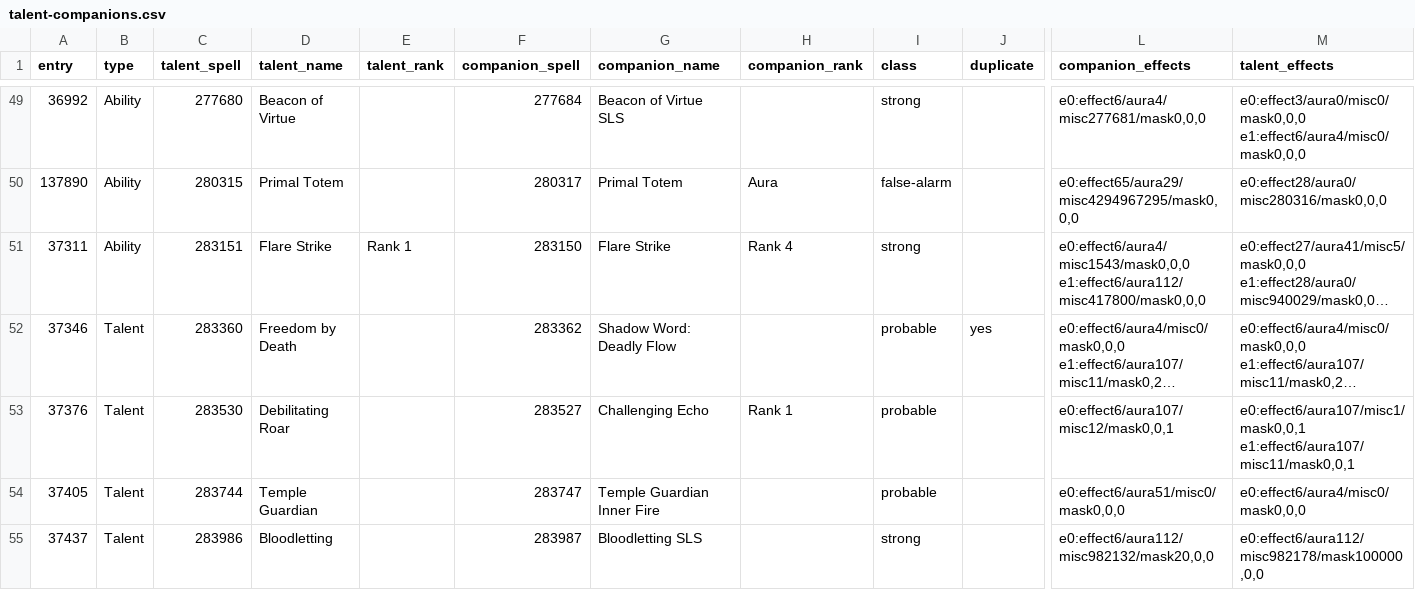
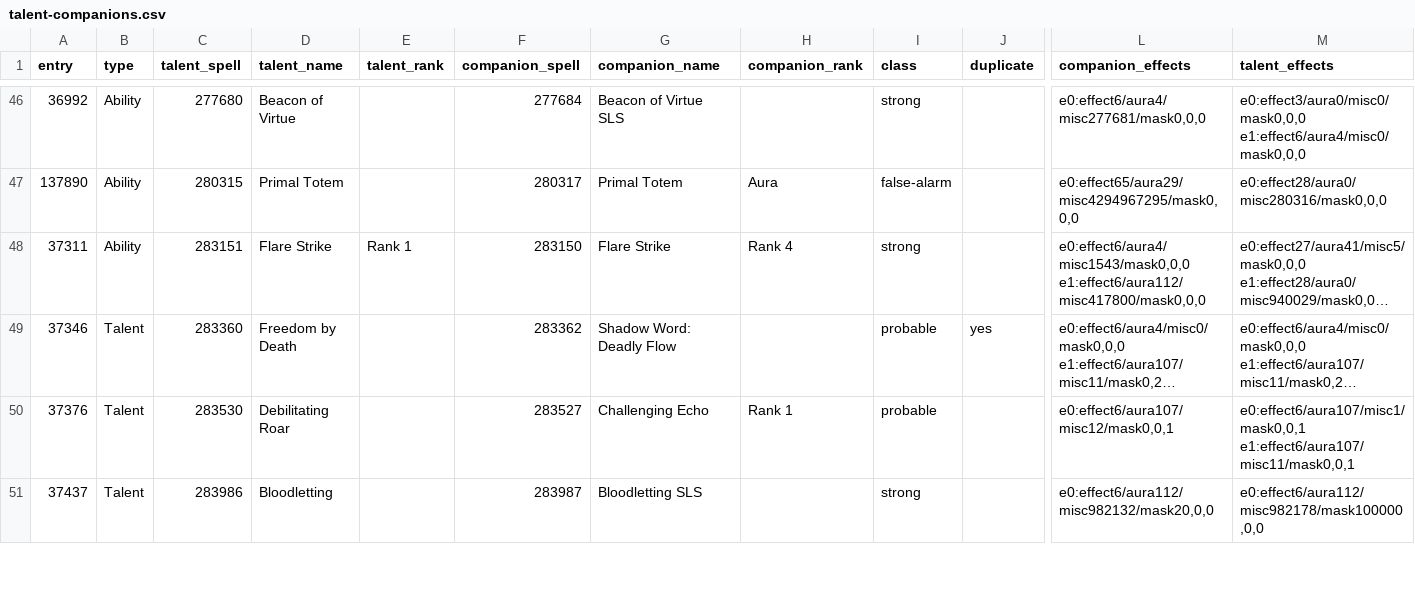
Before and after one commit to JaTynan/coa-wildcard-mystic, a CSV file: enchants/talent-companions.csv, drawn as a sheet; only a part is shown, gaps mark what is left out; long unchanged cells end in …; rows hold the shown columns only; the diff covers the shown part only; the diff names each change by its address in the sheet, - before the commit and + after, or states it on an @@ line.

```diff
--- a/enchants/talent-companions.csv
+++ b/enchants/talent-companions.csv
-row 54: 37405 | Talent | 283744 | Temple Guardian |  | 283747 | Temple Guardian Inner Fire |  | probable |  | e0:effect6/aura51/misc0/mask0,0,0 | e0:effect6/aura4/misc0/mask0,0,0
```
Also changed, not shown: 4 removed rows elsewhere in this file, 2 other files.
